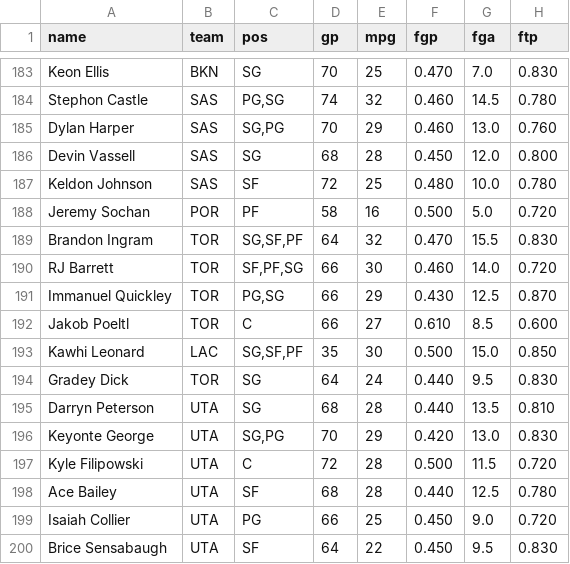
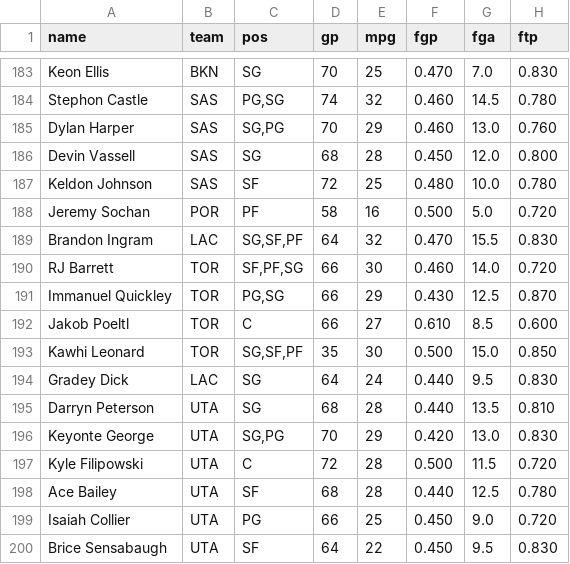
Before and after one commit to nic095layson/fantasy-basketball-2026-27, a CSV file: report/projections-2026-27.csv, drawn as a sheet; only a part is shown, gaps mark what is left out; the diff names each change by its address in the sheet, - before the commit and + after, or states it on an @@ line.

```diff
--- a/report/projections-2026-27.csv
+++ b/report/projections-2026-27.csv
-B189 (team): TOR
+B189 (team): LAC
-B193 (team): LAC
+B193 (team): TOR
-B194 (team): TOR
+B194 (team): LAC
```
Also changed, not shown: report/roster-provenance.csv, 4 other files.
